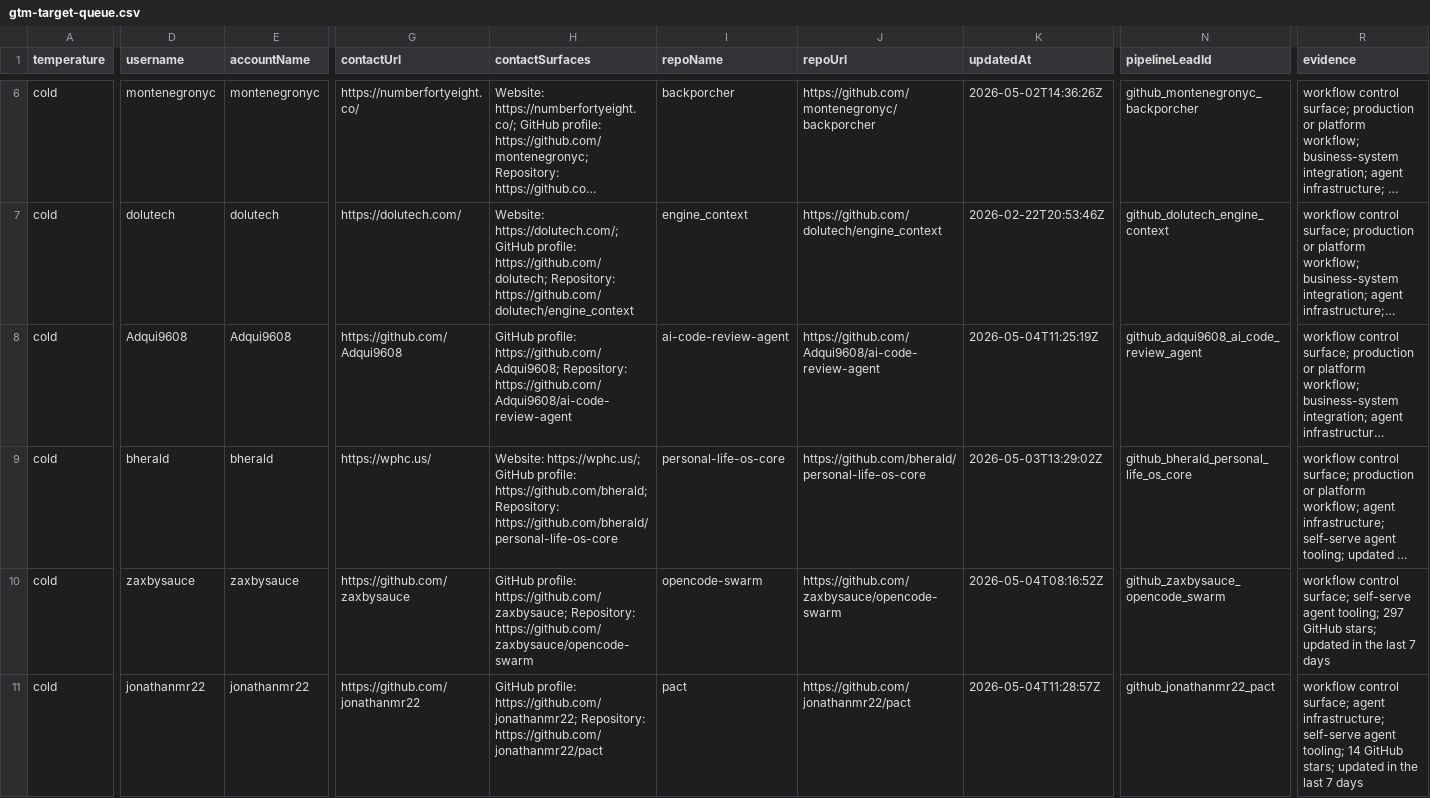
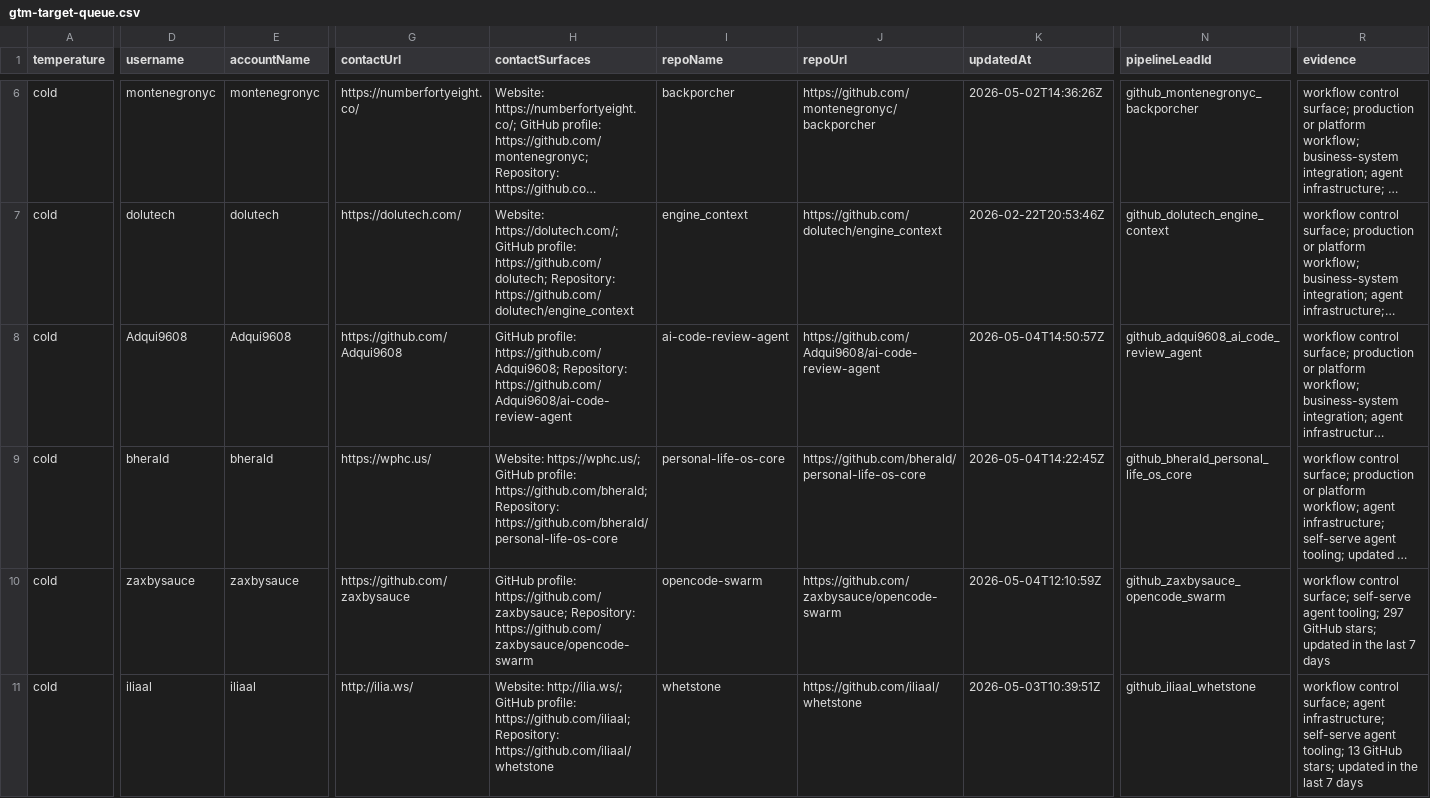
Before and after one commit to IgorGanapolsky/ThumbGate, a CSV file: docs/marketing/gtm-target-queue.csv, drawn as a sheet; only a part is shown, gaps mark what is left out; long unchanged cells end in …; the diff covers the shown part only; the diff names each change by its address in the sheet, - before the commit and + after, or states it on an @@ line.

```diff
--- a/docs/marketing/gtm-target-queue.csv
+++ b/docs/marketing/gtm-target-queue.csv
-K8 (updatedAt): 2026-05-04T11:25:19Z
+K8 (updatedAt): 2026-05-04T14:50:57Z
-K9 (updatedAt): 2026-05-03T13:29:02Z
+K9 (updatedAt): 2026-05-04T14:22:45Z
-K10 (updatedAt): 2026-05-04T08:16:52Z
+K10 (updatedAt): 2026-05-04T12:10:59Z
-D11 (username): jonathanmr22
+D11 (username): iliaal
-E11 (accountName): jonathanmr22
+E11 (accountName): iliaal
-G11 (contactUrl): https://github.com/jonathanmr22
+G11 (contactUrl): http://ilia.ws/
-H11 (contactSurfaces): GitHub profile: https://github.com/jonathanmr22; Repository: https://github.com/jonathanmr22/pact
+H11 (contactSurfaces): Website: http://ilia.ws/; GitHub profile: https://github.com/iliaal; Repository: https://github.com/iliaal/whetstone
-I11 (repoName): pact
+I11 (repoName): whetstone
-J11 (repoUrl): https://github.com/jonathanmr22/pact
+J11 (repoUrl): https://github.com/iliaal/whetstone
-K11 (updatedAt): 2026-05-04T11:28:57Z
+K11 (updatedAt): 2026-05-03T10:39:51Z
-N11 (pipelineLeadId): github_jonathanmr22_pact
+N11 (pipelineLeadId): github_iliaal_whetstone
-R11 (evidence): …agent tooling; 14 GitHub stars;…
+R11 (evidence): …agent tooling; 13 GitHub stars;…
```
Also changed, not shown: 12 edited cells elsewhere in this file, docs/marketing/operator-send-now.csv, 13 other files.
